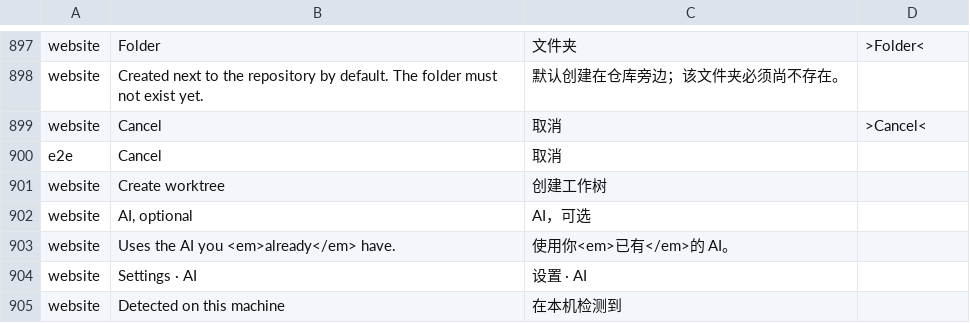
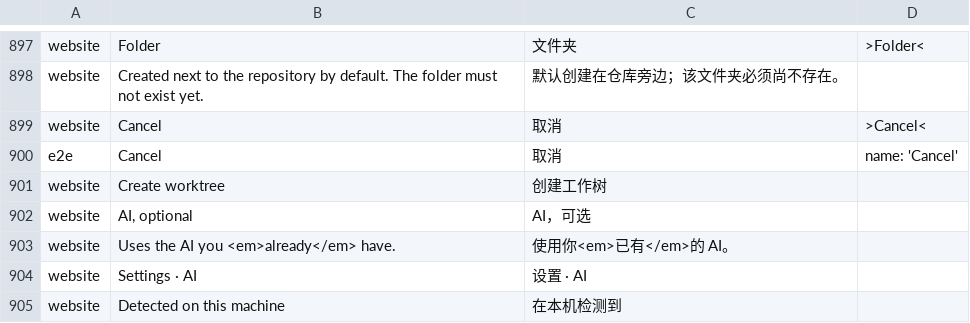
Before and after one commit to wuwuzhazha/angkorgit-zh, a TSV file: zh-dict/dict.tsv, drawn as a sheet; only a part is shown, gaps mark what is left out.

Commit message:
fix(ci): anchor the e2e Cancel entry and use a portable temp dir
The auto-sync pipeline failed at 词条缺少 anchor for the single-word
e2e Cancel entry, and the sync-upstream workflow failed on Linux because
sync-localize.ps1 read $env:TEMP (null there). Anchor the entry to the
locator it targets and resolve the log dir through GetTempPath().

```diff
--- a/zh-dict/dict.tsv
+++ b/zh-dict/dict.tsv
@@ -899,3 +899,3 @@ website	Created next to the repository by default. The folder must not exist yet
 website	Cancel	取消	>Cancel<
-e2e	Cancel	取消
+e2e	Cancel	取消	name: 'Cancel'
 website	Create worktree	创建工作树
```
Also changed, not shown: 1 other file.
